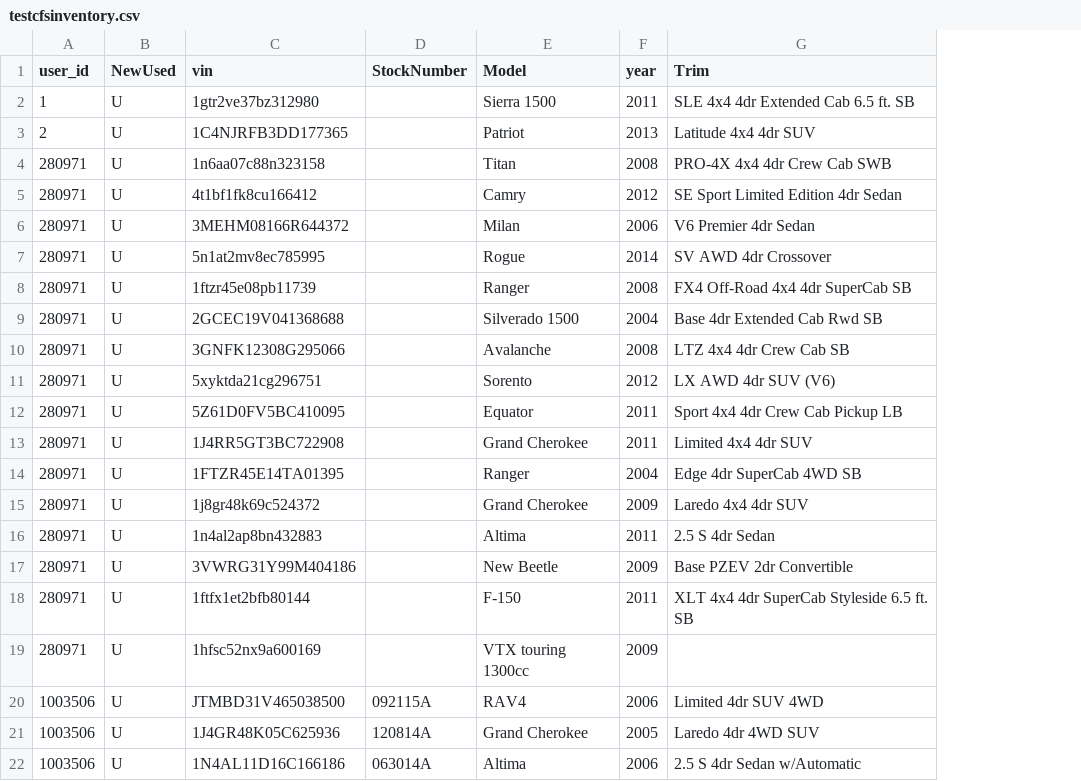
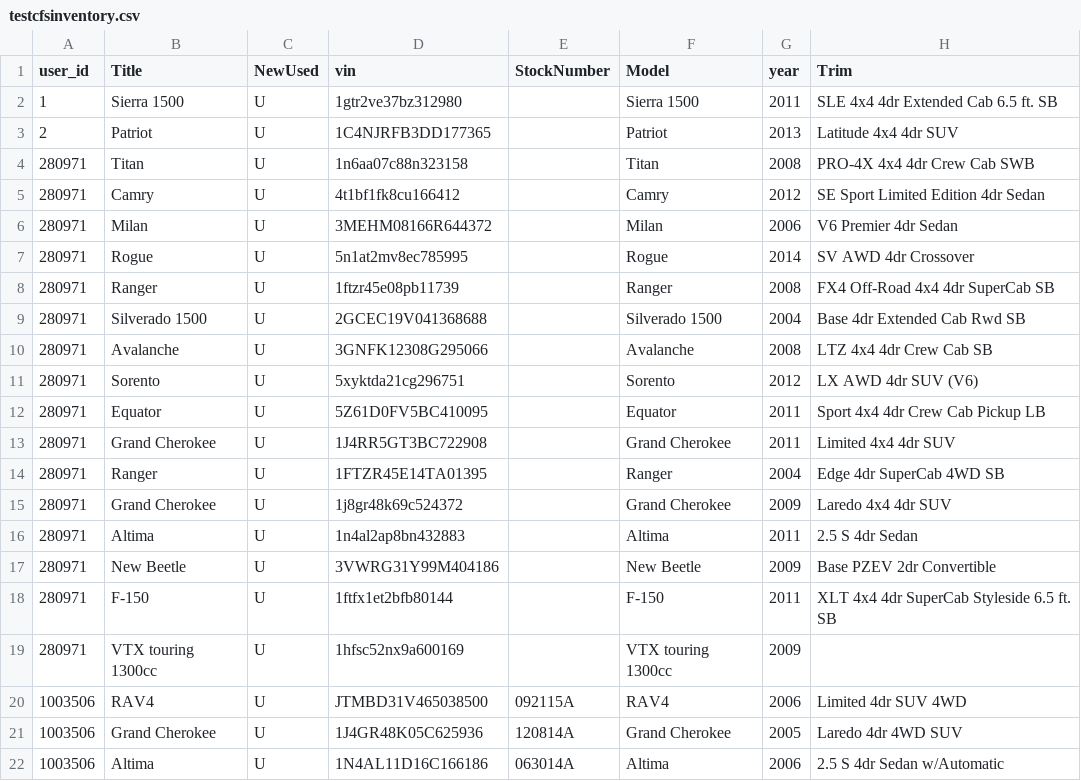
Before and after one commit to sp2410/want-a-car-buy-a-car, a CSV file: testcfsinventory.csv, drawn as a sheet; only a part is shown; the diff names each change by its address in the sheet, - before the commit and + after, or states it on an @@ line.

```diff
--- a/testcfsinventory.csv
+++ b/testcfsinventory.csv
+column B (Title), rows 2-22: Sierra 1500 | Patriot | Titan | Camry | Milan | Rogue | Ranger | Silverado 1500 | Avalanche | Sorento | Equator | Grand Cherokee | Ranger | Grand Cherokee | Altima | New Beetle | F-150 | VTX touring 1300cc | RAV4 | Grand Cherokee | Altima
```
Also changed, not shown: 9 other files.
